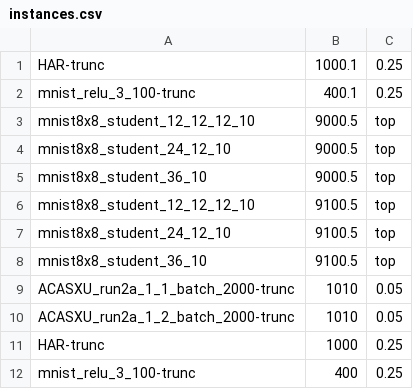
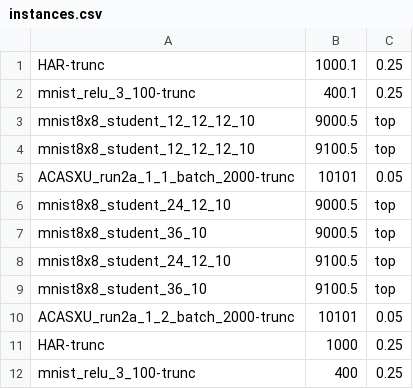
Before and after one commit to samysweb/nnequiv-experiments, a CSV file: instances.csv, drawn as a sheet.

```diff
--- a/instances.csv
+++ b/instances.csv
@@ -3,9 +3,9 @@ mnist_relu_3_100-trunc,400.1,0.25
 mnist8x8_student_12_12_12_10,9000.5,top
+mnist8x8_student_12_12_12_10,9100.5,top
+ACASXU_run2a_1_1_batch_2000-trunc,10101,0.05
 mnist8x8_student_24_12_10,9000.5,top
 mnist8x8_student_36_10,9000.5,top
-mnist8x8_student_12_12_12_10,9100.5,top
 mnist8x8_student_24_12_10,9100.5,top
 mnist8x8_student_36_10,9100.5,top
-ACASXU_run2a_1_1_batch_2000-trunc,1010,0.05
-ACASXU_run2a_1_2_batch_2000-trunc,1010,0.05
+ACASXU_run2a_1_2_batch_2000-trunc,10101,0.05
 HAR-trunc,1000,0.25
```
Also changed, not shown: 1 other file.
